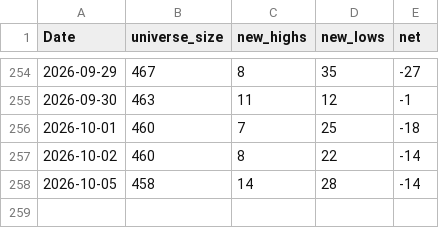
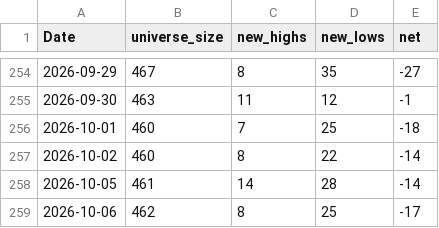
Before and after one commit to nick-l-wh/au-breadth, a CSV file: data/highs_52w_history.csv, drawn as a sheet; only a part is shown, gaps mark what is left out.

```diff
--- a/data/highs_52w_history.csv
+++ b/data/highs_52w_history.csv
@@ -257,2 +257,3 @@ Date,universe_size,new_highs,new_lows,net
 2026-10-02,460,8,22,-14
-2026-10-05,458,14,28,-14
+2026-10-05,461,14,28,-14
+2026-10-06,462,8,25,-17
```
Also changed, not shown: data/breadth.csv, data/highs_52w.csv.
